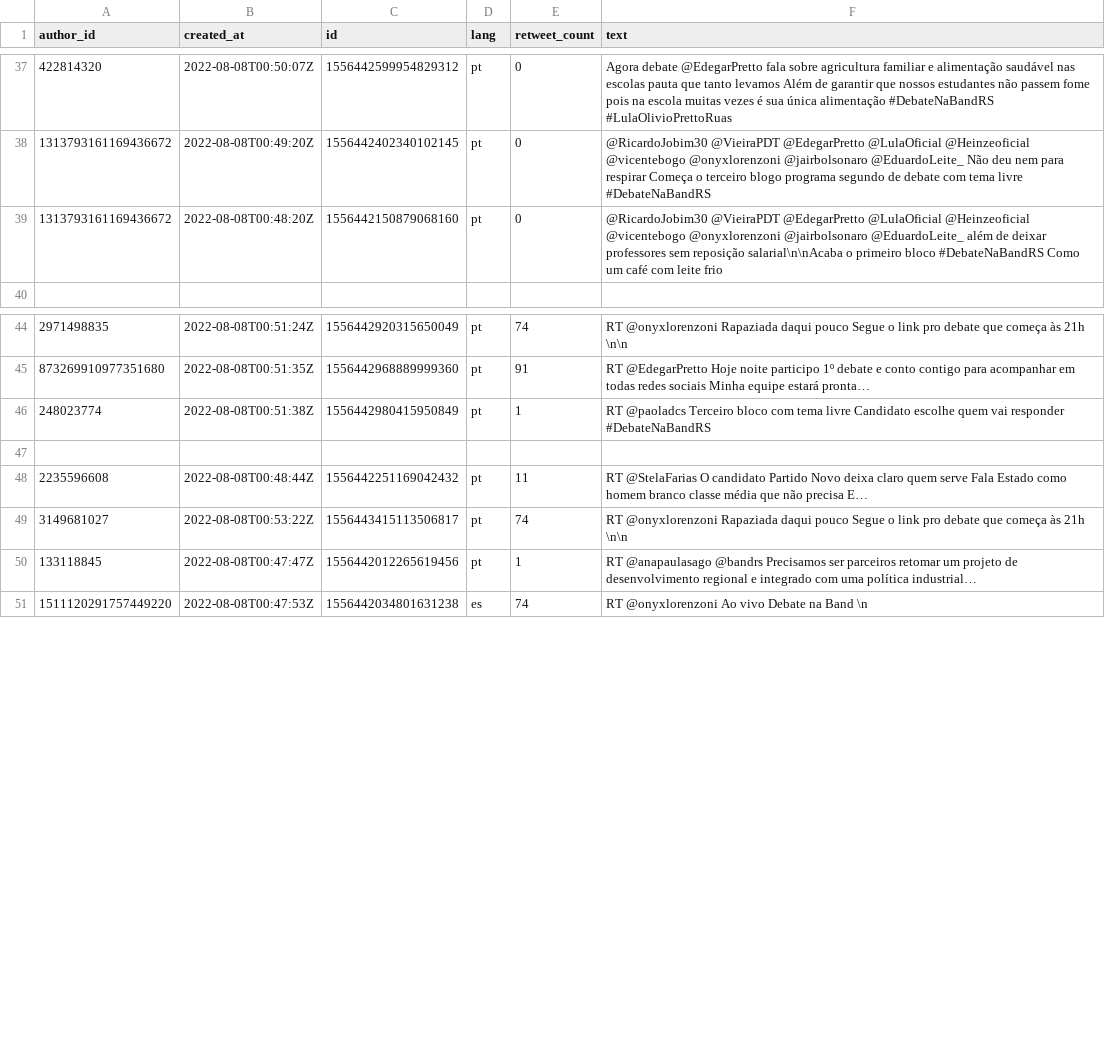
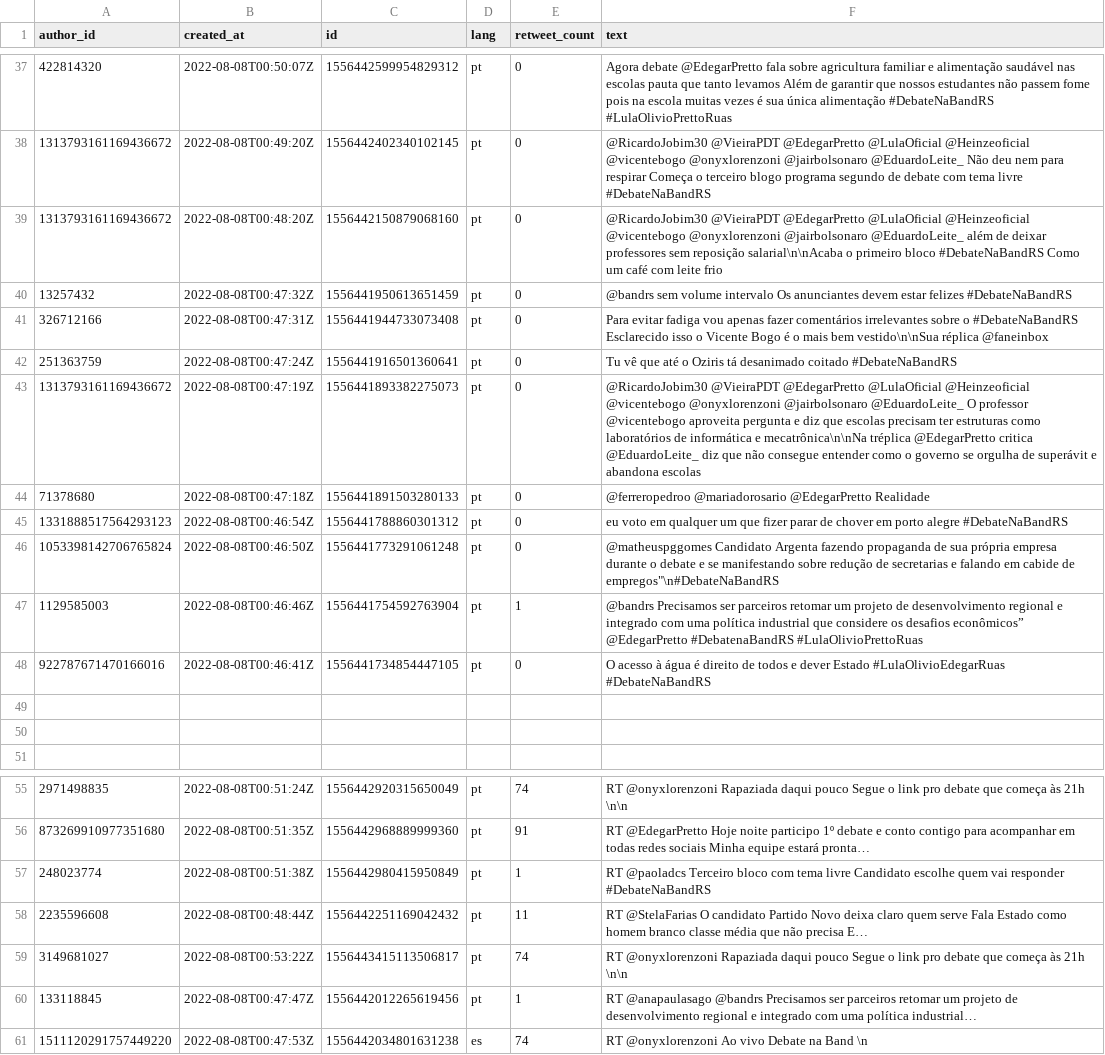
Before and after one commit to ncjhsn7/IA-T2, a CSV file: Neutros.csv, drawn as a sheet; only a part is shown, gaps mark what is left out.

```diff
--- a/Neutros.csv
+++ b/Neutros.csv
@@ -39,2 +39,13 @@
 "1313793161169436672","2022-08-08T00:48:20Z","1556442150879068160","pt","0","@RicardoJobim30 @VieiraPDT @EdegarPretto @LulaOficial @Heinzeoficial @vicentebogo @onyxlorenzoni @jairbolsonaro @EduardoLeite_ além de deixar professores sem reposição salarial\n\nAcaba o primeiro bloco #DebateNaBandRS  Como um café com leite frio"
+"13257432","2022-08-08T00:47:32Z","1556441950613651459","pt","0","@bandrs sem volume intervalo Os anunciantes devem estar felizes #DebateNaBandRS"
+"326712166","2022-08-08T00:47:31Z","1556441944733073408","pt","0","Para evitar fadiga vou apenas fazer comentários irrelevantes sobre o #DebateNaBandRS Esclarecido isso o Vicente Bogo é o mais bem vestido\n\nSua réplica @faneinbox"
+"251363759","2022-08-08T00:47:24Z","1556441916501360641","pt","0","Tu vê que até o Oziris tá desanimado coitado #DebateNaBandRS"
+"1313793161169436672","2022-08-08T00:47:19Z","1556441893382275073","pt","0","@RicardoJobim30 @VieiraPDT @EdegarPretto @LulaOficial @Heinzeoficial @vicentebogo @onyxlorenzoni @jairbolsonaro @EduardoLeite_ O professor @vicentebogo aproveita pergunta e diz que escolas precisam ter estruturas como laboratórios de informática e mecatrônica\n\nNa tréplica @EdegarPretto critica @EduardoLeite_  diz que não consegue entender como o governo se orgulha de superávit e abandona escolas"
+"71378680","2022-08-08T00:47:18Z","1556441891503280133","pt","0","@ferreropedroo @mariadorosario @EdegarPretto Realidade "
+"1331888517564293123","2022-08-08T00:46:54Z","1556441788860301312","pt","0","eu voto em qualquer um que fizer parar de chover em porto alegre #DebateNaBandRS"
+"1053398142706765824","2022-08-08T00:46:50Z","1556441773291061248","pt","0","@matheuspggomes Candidato Argenta fazendo propaganda de sua própria empresa durante o debate e se manifestando sobre redução de secretarias e falando em cabide de empregos""\n#DebateNaBandRS"
+"1129585003","2022-08-08T00:46:46Z","1556441754592763904","pt","1","@bandrs Precisamos ser parceiros retomar um projeto de desenvolvimento regional e integrado com uma política industrial que considere os desafios econômicos” @EdegarPretto #DebatenaBandRS #LulaOlivioPrettoRuas"
+"922787671470166016","2022-08-08T00:46:41Z","1556441734854447105","pt","0","O acesso à água é direito de todos e dever Estado #LulaOlivioEdegarRuas #DebateNaBandRS "
+
+
 
@@ -46,3 +57,2 @@
 "248023774","2022-08-08T00:51:38Z","1556442980415950849","pt","1","RT @paoladcs Terceiro bloco com tema livre Candidato escolhe quem vai responder #DebateNaBandRS"
-
 "2235596608","2022-08-08T00:48:44Z","1556442251169042432","pt","11","RT @StelaFarias O candidato Partido Novo deixa claro quem serve Fala Estado como homem branco classe média que não precisa E…"
```
Also changed, not shown: Negativos.csv, Positivos.csv.
